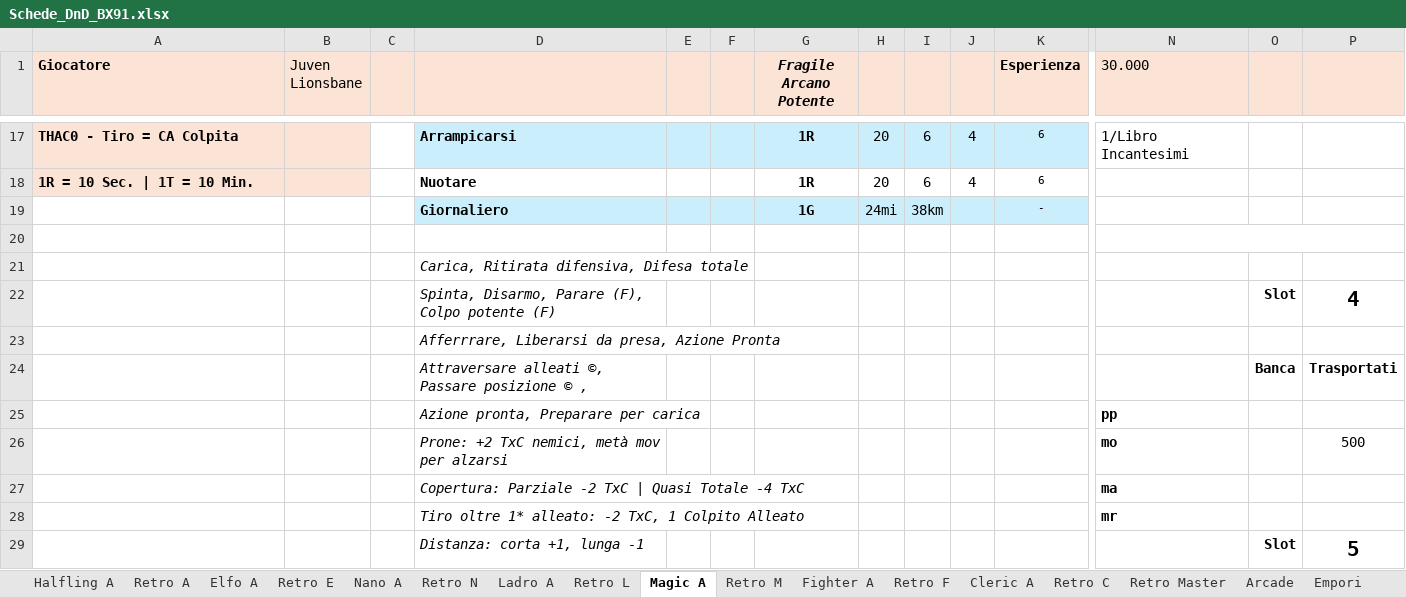
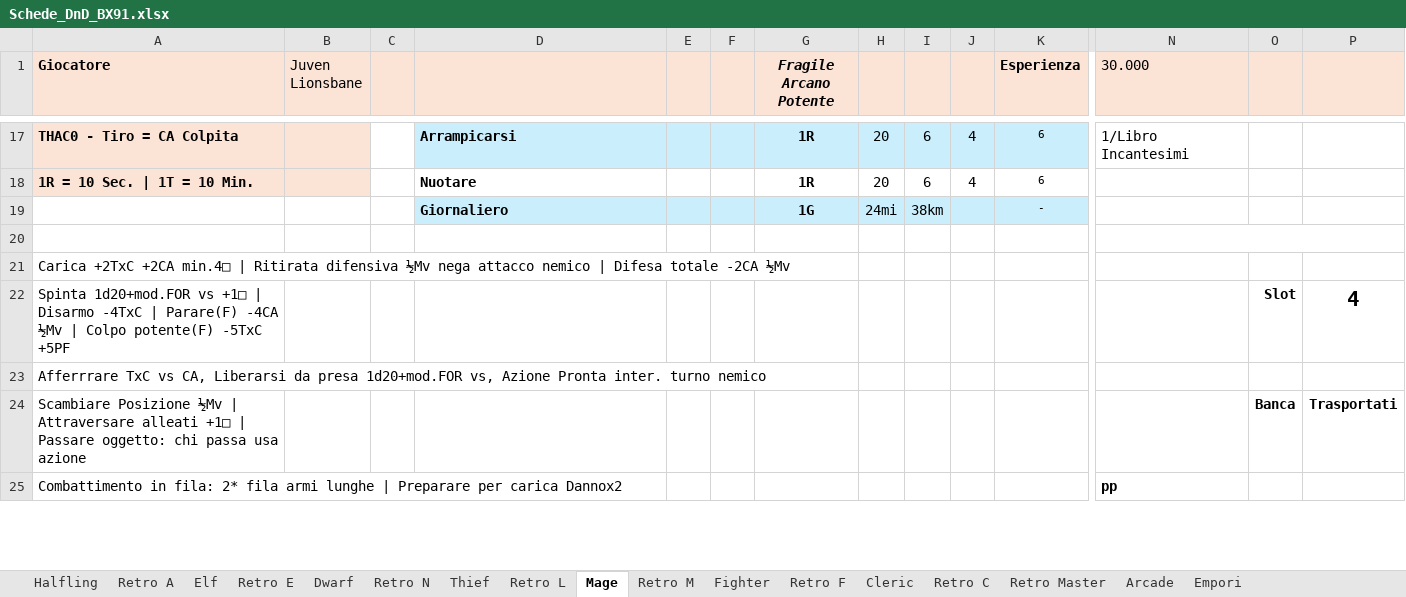
Before and after one commit to Maruga/RPG-Quests, an Excel workbook: Strumenti/Schede_DnD_BX91.xlsx, sheet Mage, drawn as a sheet; only a part is shown, gaps mark what is left out; values as stored, in another font and other column widths than the file's, no borders; removed rows and columns are numbered as before the commit, all else as after; rows hold the shown columns only; the diff covers the shown part only; the diff names each change by its address in the sheet, - before the commit and + after, or states it on an @@ line.

```diff
--- a/Strumenti/Schede_DnD_BX91.xlsx (sheet Mage)
+++ b/Strumenti/Schede_DnD_BX91.xlsx (sheet Mage)
-sheet tab: Halfling A
+sheet tab: Halfling
-sheet tab: Elfo A
+sheet tab: Elf
-sheet tab: Nano A
+sheet tab: Dwarf
-sheet tab: Ladro A
+sheet tab: Thief
-sheet tab: Magic A
+sheet tab: Mage
-sheet tab: Fighter A
+sheet tab: Fighter
-sheet tab: Cleric A
+sheet tab: Cleric
-row 21:  |  |  | Carica, Ritirata difensiva, Difesa totale
-row 22:  |  |  | Spinta, Disarmo, Parare (F), Colpo potente (F) |  |  |  |  |  |  |  |  | Slot | 4
-row 23:  |  |  | Afferrrare, Liberarsi da presa, Azione Pronta
-row 24:  |  |  | Attraversare alleati ©, Passare posizione © , |  |  |  |  |  |  |  |  | Banca | Trasportati
-row 25:  |  |  | Azione pronta, Preparare per carica |  |  |  |  |  |  |  | pp
-row 26:  |  |  | Prone: +2 TxC nemici, metà mov per alzarsi |  |  |  |  |  |  |  | mo |  | 500
-row 27:  |  |  | Copertura: Parziale -2 TxC | Quasi Totale -4 TxC |  |  |  |  |  |  |  | ma
-row 28:  |  |  | Tiro oltre 1* alleato: -2 TxC, 1 Colpito Alleato |  |  |  |  |  |  |  | mr
-row 29:  |  |  | Distanza: corta +1, lunga -1 |  |  |  |  |  |  |  |  | Slot | 5
+row 21: Carica +2TxC +2CA min.4□ | Ritirata difensiva ½Mv nega attacco nemico | Difesa totale -2CA ½Mv
+row 22: Spinta 1d20+mod.FOR vs +1□ | Disarmo -4TxC | Parare(F) -4CA ½Mv | Colpo potente(F) -5TxC +5PF |  |  |  |  |  |  |  |  |  |  |  | Slot | 4
+row 23: Afferrrare TxC vs CA, Liberarsi da presa 1d20+mod.FOR vs, Azione Pronta inter. turno nemico
+row 24: Scambiare Posizione ½Mv | Attraversare alleati +1□ | Passare oggetto: chi passa usa azione |  |  |  |  |  |  |  |  |  |  |  | Banca | Trasportati
+row 25: Combattimento in fila: 2* fila armi lunghe | Preparare per carica Dannox2 |  |  |  |  |  |  |  |  |  |  | pp
```
Also changed, not shown: 4 added rows, 4 edited cells and cell formats elsewhere in this sheet, sheet Thief, sheet Cleric, sheet Dwarf, sheet Fighter, sheet Elf, sheet Halfling, formulas that keep their value, 2 other files.
